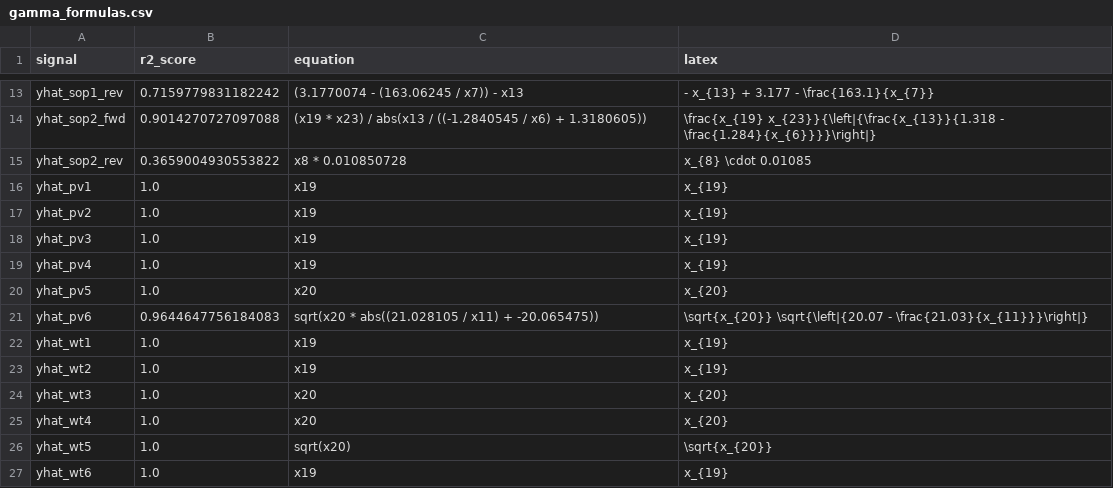
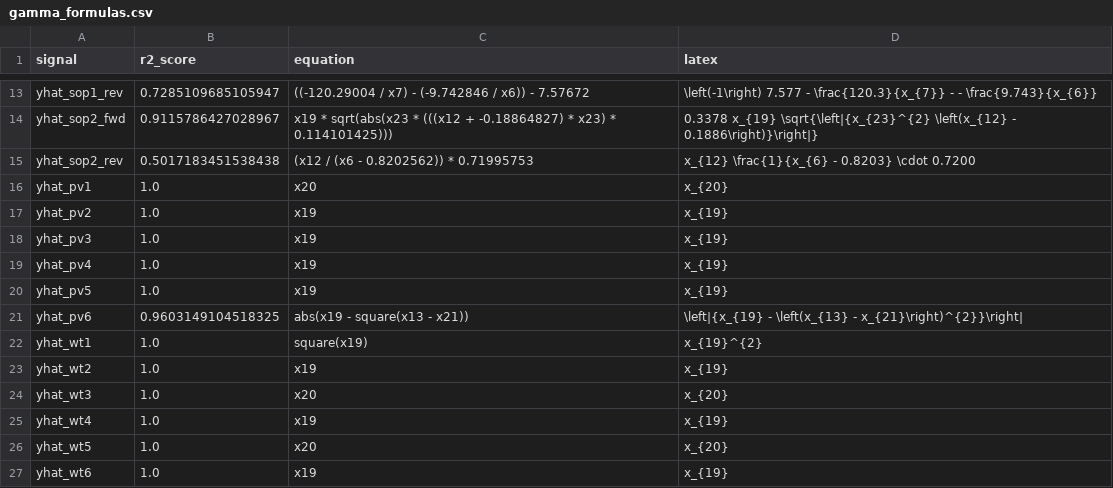
Before and after one commit to dcldyhb/XAI_for_Microgrid_Optimization, a CSV file: PySR_gamma/output_vector/gamma_formulas.csv, drawn as a sheet; only a part is shown, gaps mark what is left out; the diff covers the shown part only; the diff names each change by its address in the sheet, - before the commit and + after, or states it on an @@ line.

Commit message:
Integrate PySR gamma, metrics, and run options
Update PySR-generated gamma functions and outputs, add runtime options and training reporting, and fix env/config behavior.

Changes include:
- Replace generated gamma formulas and implementation in PySR_gamma/output_vector (gamma_calculator.py, gamma_formulas.csv, result.md) with new expressions and updated R2 scores.
- Improve IEEE33Env.reset in microgrid_env_complex_v11.py to reuse validated start indices and avoid skipping the first day; add trailing newline.
- Rename/alias dataset path in config.py: introduce AUGMENTED_DATASET_PATH and set AUGMENTED_DATASET_DIR to maintain compatibility; minor formatting fix for FONT_SANS_SERIF.
- Extend main_gamma.py and main_sac.py with new CLI args (gamma_mode, random_gamma_dim, disable_plots, output_dir, report_json), support for PySR/random gamma generation, a robust build_gamma_input() helper, and compute_info_metrics() to summarize episode infos.
- Save per-episode metrics (episode_metrics.csv) and an overall training_summary.json; allow disabling plots (save raw voltage data instead), use absolute output_dir when provided, and gracefully fallback from pysr to random gamma when formulas are unavailable.
- Misc: adjust run_name to include gamma_mode, ensure training stops when total_numsteps >= num_steps, and multiple small robustness fixes (tensor shapes, safe defaults).

These changes add configurability for using learned PySR gamma formulas or random baselines, and persist training diagnostics for later analysis.

```diff
--- a/PySR_gamma/output_vector/gamma_formulas.csv
+++ b/PySR_gamma/output_vector/gamma_formulas.csv
-B13 (r2_score): 0.7159779831182242
+B13 (r2_score): 0.7285109685105947
-C13 (equation): (3.1770074 - (163.06245 / x7)) - x13
+C13 (equation): ((-120.29004 / x7) - (-9.742846 / x6)) - 7.57672
-D13 (latex): - x_{13} + 3.177 - \frac{163.1}{x_{7}}
+D13 (latex): \left(-1\right) 7.577 - \frac{120.3}{x_{7}} - - \frac{9.743}{x_{6}}
-B14 (r2_score): 0.9014270727097088
+B14 (r2_score): 0.9115786427028967
-C14 (equation): (x19 * x23) / abs(x13 / ((-1.2840545 / x6) + 1.3180605))
+C14 (equation): x19 * sqrt(abs(x23 * (((x12 + -0.18864827) * x23) * 0.114101425)))
-D14 (latex): \frac{x_{19} x_{23}}{\left|{\frac{x_{13}}{1.318 - \frac{1.284}{x_{6}}}}\right|}
+D14 (latex): 0.3378 x_{19} \sqrt{\left|{x_{23}^{2} \left(x_{12} - 0.1886\right)}\right|}
-B15 (r2_score): 0.3659004930553822
+B15 (r2_score): 0.5017183451538438
-C15 (equation): x8 * 0.010850728
+C15 (equation): (x12 / (x6 - 0.8202562)) * 0.71995753
-D15 (latex): x_{8} \cdot 0.01085
+D15 (latex): x_{12} \frac{1}{x_{6} - 0.8203} \cdot 0.7200
-C16 (equation): x19
+C16 (equation): x20
-D16 (latex): x_{19}
+D16 (latex): x_{20}
-C20 (equation): x20
+C20 (equation): x19
-D20 (latex): x_{20}
+D20 (latex): x_{19}
-B21 (r2_score): 0.9644647756184083
+B21 (r2_score): 0.9603149104518325
-C21 (equation): sqrt(x20 * abs((21.028105 / x11) + -20.065475))
+C21 (equation): abs(x19 - square(x13 - x21))
-D21 (latex): \sqrt{x_{20}} \sqrt{\left|{20.07 - \frac{21.03}{x_{11}}}\right|}
+D21 (latex): \left|{x_{19} - \left(x_{13} - x_{21}\right)^{2}}\right|
-C22 (equation): x19
+C22 (equation): square(x19)
-D22 (latex): x_{19}
+D22 (latex): x_{19}^{2}
-C25 (equation): x20
+C25 (equation): x19
-D25 (latex): x_{20}
+D25 (latex): x_{19}
-C26 (equation): sqrt(x20)
+C26 (equation): x20
-D26 (latex): \sqrt{x_{20}}
+D26 (latex): x_{20}
```
Also changed, not shown: 32 edited cells elsewhere in this file, 6 other files.
